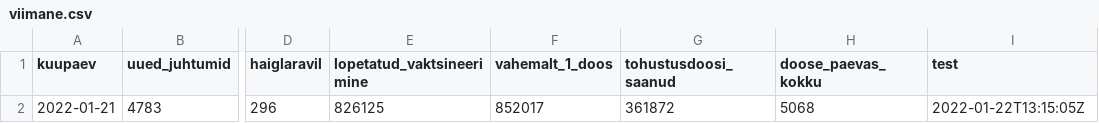
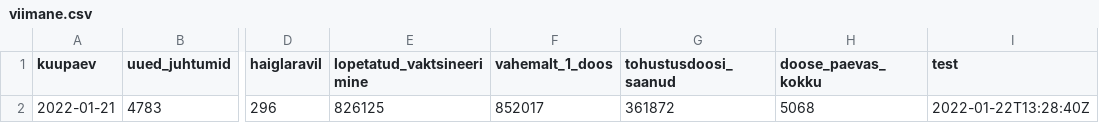
Before and after one commit to riinaljas/Delfi-Covid, a CSV file: viimane.csv, drawn as a sheet; only a part is shown, gaps mark what is left out; the diff names each change by its address in the sheet, - before the commit and + after, or states it on an @@ line.

Commit message:
run the script

```diff
--- a/viimane.csv
+++ b/viimane.csv
-I2 (test): 2022-01-22T13:15:05Z
+I2 (test): 2022-01-22T13:28:40Z
```
